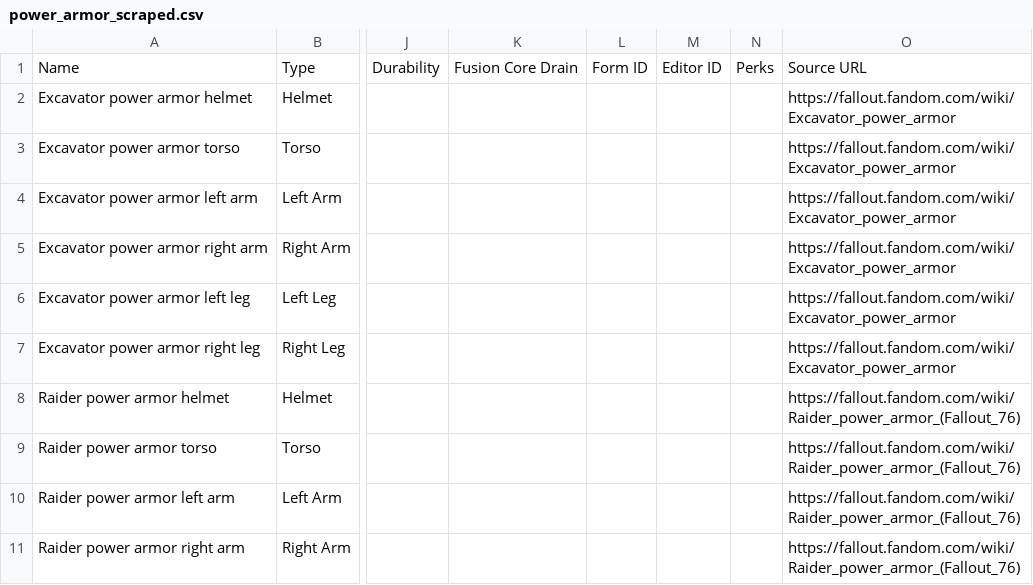
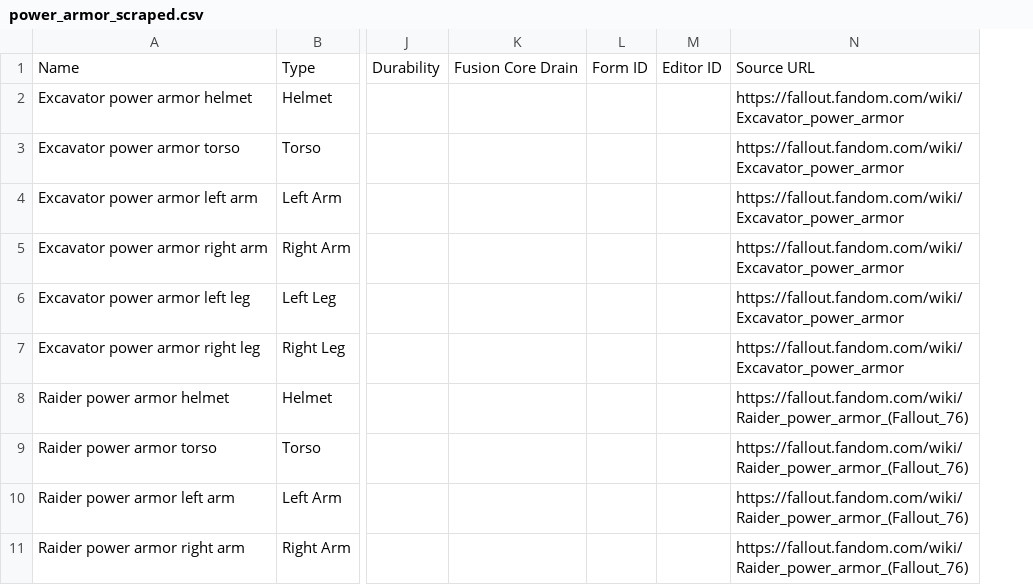
Before and after one commit to rofenac/fo76-ml-db, a CSV file: power_armor_scraped.csv, drawn as a sheet; only a part is shown, gaps mark what is left out; the diff names each change by its address in the sheet, - before the commit and + after, or states it on an @@ line.

```diff
--- a/power_armor_scraped.csv
+++ b/power_armor_scraped.csv
-column N, row 1: Perks
```
Also changed, not shown: armor_scraped.csv, 7 other files.
